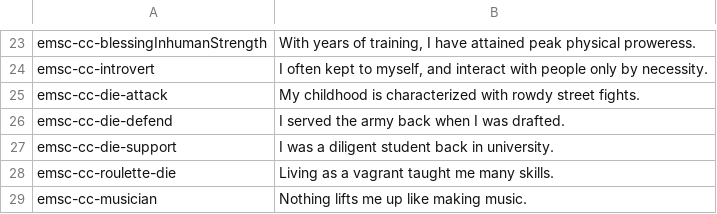
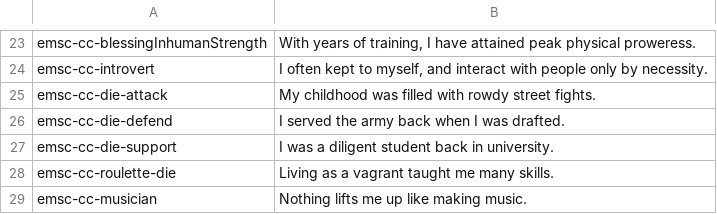
Before and after one commit to emscape2/CE-Character_Creator, a CSV file: langs/lang_en.csv, drawn as a sheet; only a part is shown, gaps mark what is left out.

```diff
--- a/langs/lang_en.csv
+++ b/langs/lang_en.csv
@@ -24,3 +24,3 @@ emsc-cc-blessingInhumanStrength,"With years of training, I have attained peak ph
 emsc-cc-introvert,"I often kept to myself, and interact with people only by necessity."
-emsc-cc-die-attack,My childhood is characterized with rowdy street fights.
+emsc-cc-die-attack,My childhood was filled with rowdy street fights.
 emsc-cc-die-defend,I served the army back when I was drafted.
```
Also changed, not shown: 5 other files.
